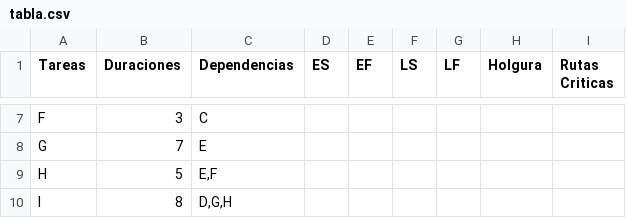
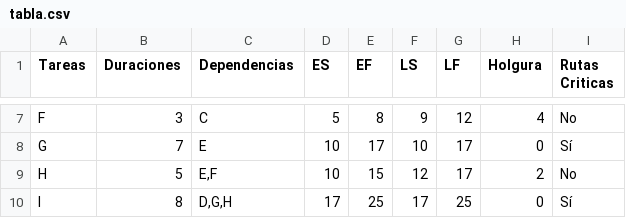
Before and after one commit to epeat96/ruta-critica-solver, a CSV file: tabla.csv, drawn as a sheet; only a part is shown, gaps mark what is left out; the diff covers the shown part only.

```diff
--- a/tabla.csv
+++ b/tabla.csv
@@ -7,4 +7,4 @@
-"F"     ,            3, "C"           ,     ,     ,     ,     ,          ,
-"G"     ,            7, "E"           ,     ,     ,     ,     ,          ,
-"H"     ,            5, "E,F"         ,     ,     ,     ,     ,          ,
-"I"     ,            8, "D,G,H"       ,     ,     ,     ,     ,          ,
+F,3,C,5,8,9,12,4,No
+G,7,E,10,17,10,17,0,Sí
+H,5,"E,F",10,15,12,17,2,No
+I,8,"D,G,H",17,25,17,25,0,Sí
```
Also changed, not shown: 30 edited cells elsewhere in this file, 1 other file.
